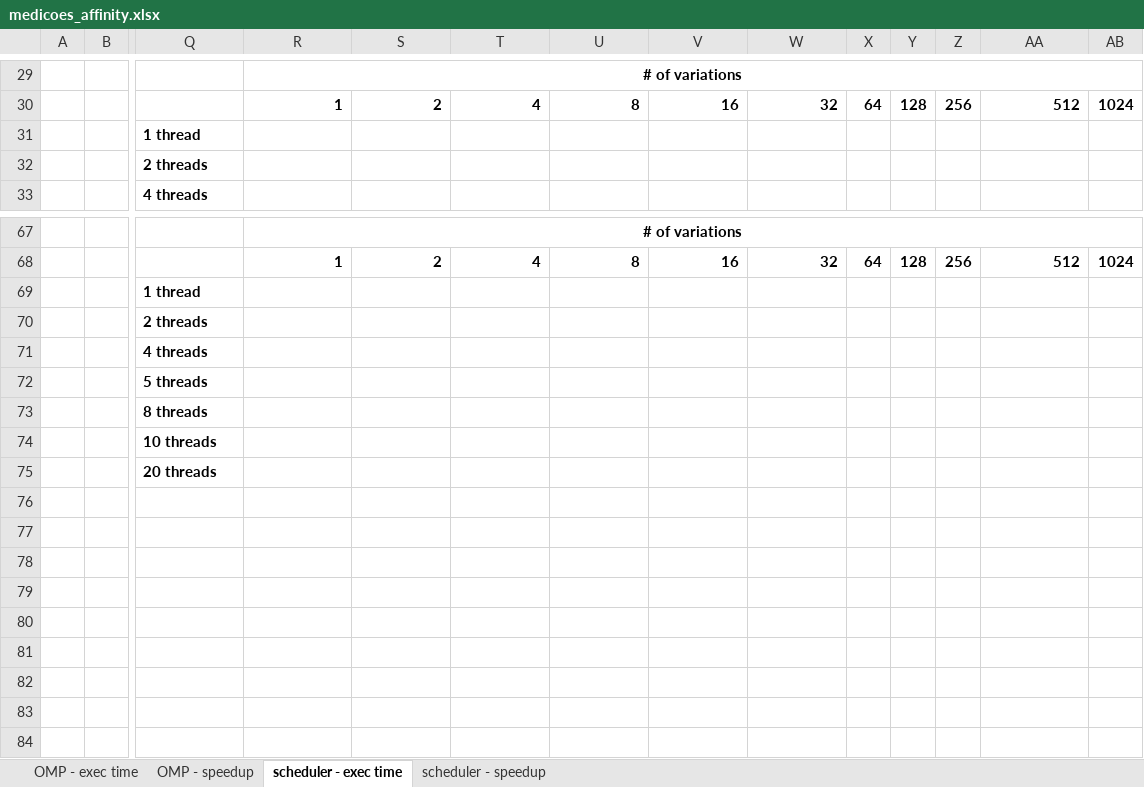
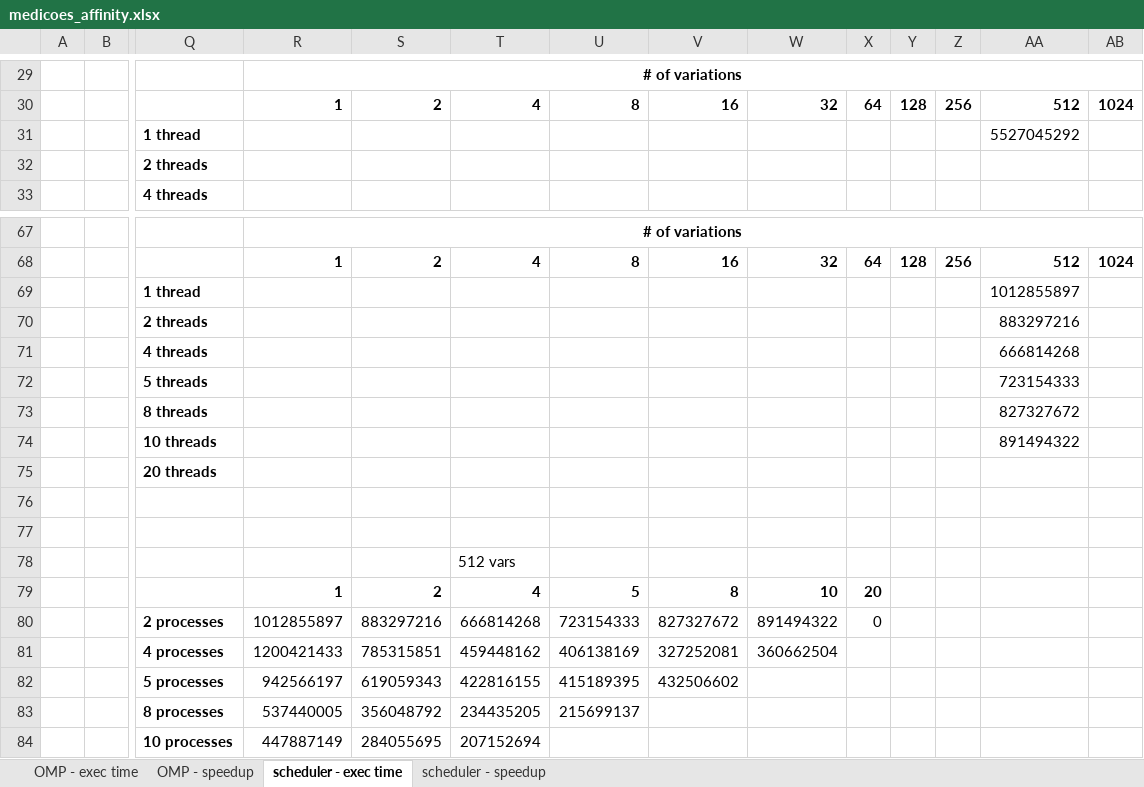
Before and after one commit to ampereira/papers, an Excel workbook: medicoes_affinity.xlsx, sheet scheduler - exec time, drawn as a sheet; only a part is shown, gaps mark what is left out; values as stored, in another font and other column widths than the file's, no borders; rows hold the shown columns only; the diff names each change by its address in the sheet, - before the commit and + after, or states it on an @@ line.

```diff
--- a/medicoes_affinity.xlsx (sheet scheduler - exec time)
+++ b/medicoes_affinity.xlsx (sheet scheduler - exec time)
-AA31: (empty)
+AA31: 5527045292
-AA69: (empty)
+AA69: 1012855897
-AA70: (empty)
+AA70: 883297216
-AA71: (empty)
+AA71: 666814268
-AA72: (empty)
+AA72: 723154333
-AA73: (empty)
+AA73: 827327672
-AA74: (empty)
+AA74: 891494322
+row 77: (empty)
+row 78:  |  |  |  |  | 512 vars
+row 79:  |  |  | 1 | 2 | 4 | 5 | 8 | 10 | 20
+row 80:  |  | 2 processes | 1012855897 | 883297216 | 666814268 | 723154333 | 827327672 | 891494322 | 0
+row 81:  |  | 4 processes | 1200421433 | 785315851 | 459448162 | 406138169 | 327252081 | 360662504
+row 82:  |  | 5 processes | 942566197 | 619059343 | 422816155 | 415189395 | 432506602
+row 83:  |  | 8 processes | 537440005 | 356048792 | 234435205 | 215699137
+row 84:  |  | 10 processes | 447887149 | 284055695 | 207152694
```
Also changed, not shown: sheet scheduler - speedup, charts or pictures, 9 other files.
